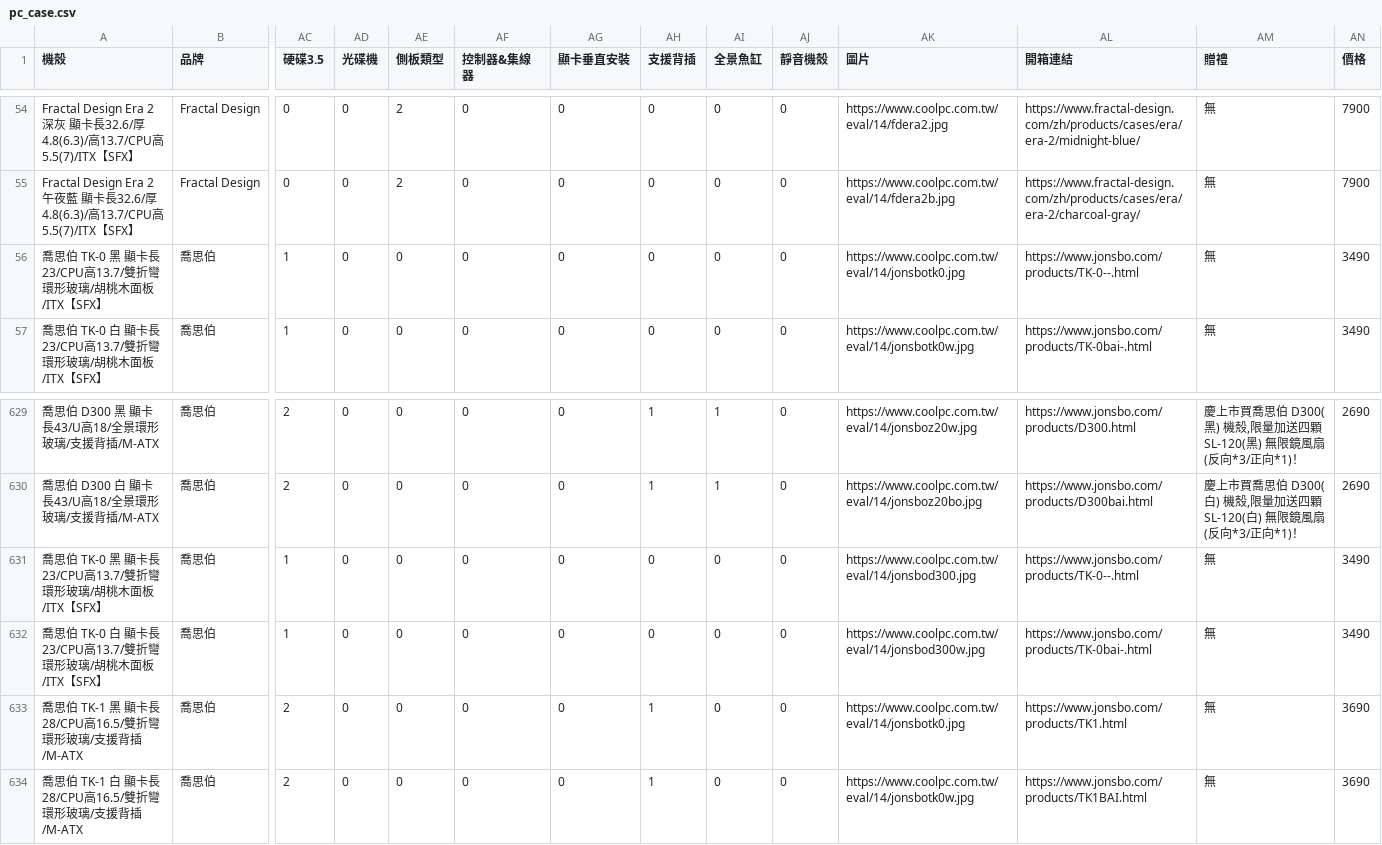
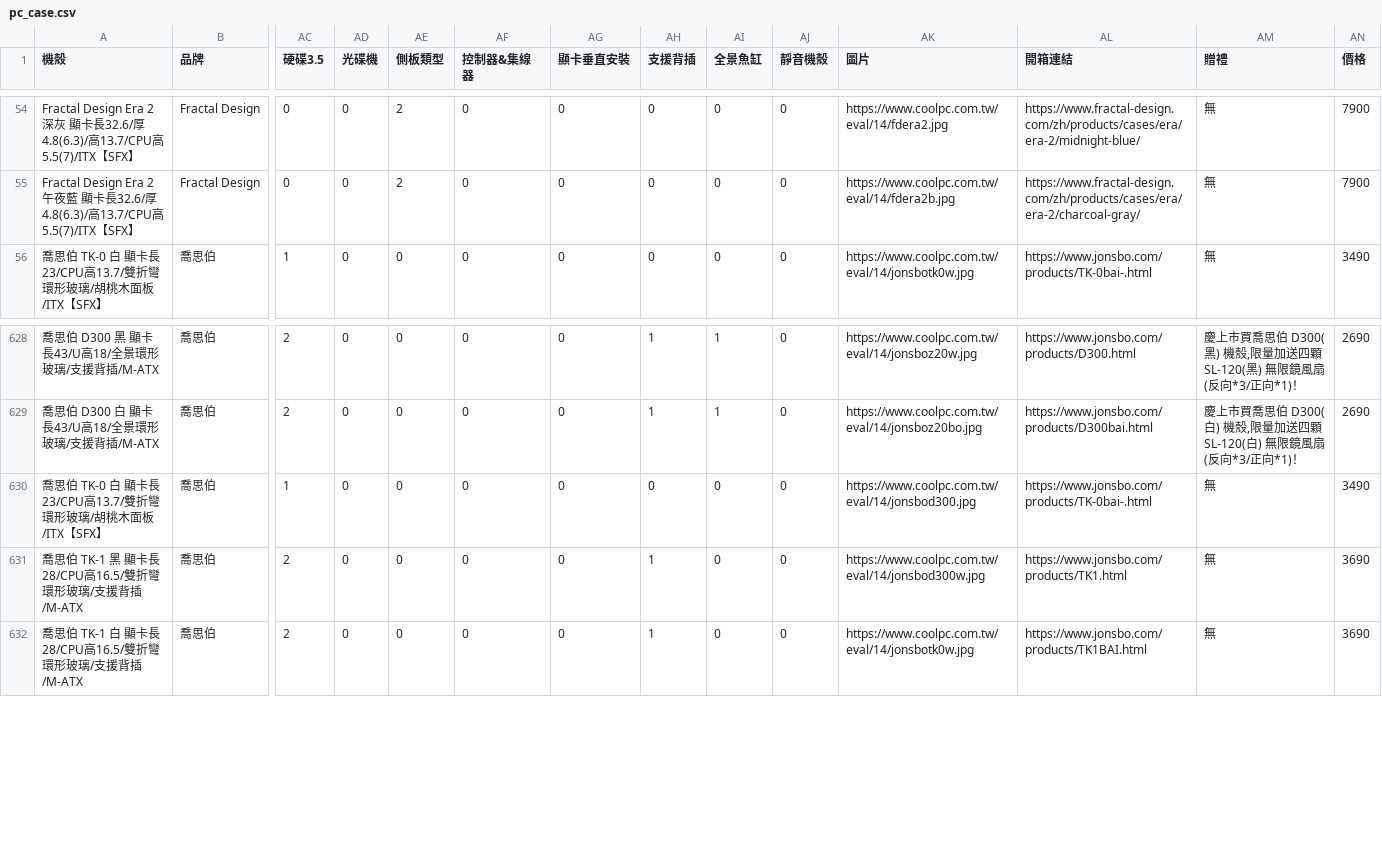
Before and after one commit to douobb/pc_case_data, a CSV file: pc_case.csv, drawn as a sheet; only a part is shown, gaps mark what is left out; removed rows and columns are numbered as before the commit, all else as after; rows hold the shown columns only; the diff names each change by its address in the sheet, - before the commit and + after, or states it on an @@ line.

```diff
--- a/pc_case.csv
+++ b/pc_case.csv
-row 56: 喬思伯 TK-0 黑 顯卡長23/CPU高13.7/雙折彎環形玻璃/胡桃木面板/ITX【SFX】 | 喬思伯 | 1 | 0 | 0 | 0 | 0 | 0 | 0 | 0 | https://www.coolpc.com.tw/eval/14/jonsbotk0.jpg | https://www.jonsbo.com/products/TK-0--.html | 無 | 3490
-row 631: 喬思伯 TK-0 黑 顯卡長23/CPU高13.7/雙折彎環形玻璃/胡桃木面板/ITX【SFX】 | 喬思伯 | 1 | 0 | 0 | 0 | 0 | 0 | 0 | 0 | https://www.coolpc.com.tw/eval/14/jonsbod300.jpg | https://www.jonsbo.com/products/TK-0--.html | 無 | 3490
-AK630 (圖片): https://www.coolpc.com.tw/eval/14/jonsbod300w.jpg
+AK630 (圖片): https://www.coolpc.com.tw/eval/14/jonsbod300.jpg
-AK631 (圖片): https://www.coolpc.com.tw/eval/14/jonsbotk0.jpg
+AK631 (圖片): https://www.coolpc.com.tw/eval/14/jonsbod300w.jpg
```
Also changed, not shown: 1 other file.
